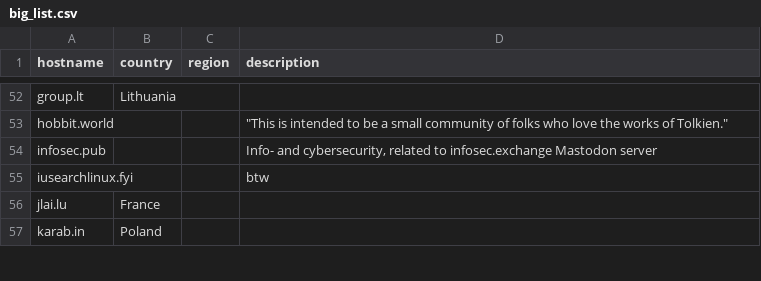
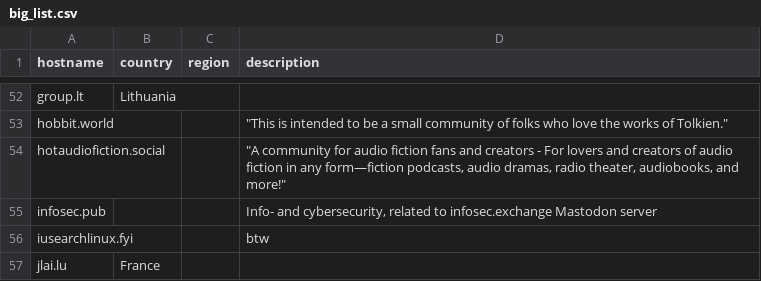
Before and after one commit to chrisacheson/instance_list_management, a CSV file: big_list.csv, drawn as a sheet; only a part is shown, gaps mark what is left out; the shorter side is filled out with more unchanged rows.

Commit message:
hotaudiofiction.social

```diff
--- a/big_list.csv
+++ b/big_list.csv
@@ -53,2 +53,3 @@ group.lt,Lithuania,,
 hobbit.world,,,"""This is intended to be a small community of folks who love the works of Tolkien."""
+hotaudiofiction.social,,,"""A community for audio fiction fans and creators - For lovers and creators of audio fiction in any form—fiction podcasts, audio dramas, radio theater, audiobooks, and more!"""
 infosec.pub,,,"Info- and cybersecurity, related to infosec.exchange Mastodon server"
```
Also changed, not shown: 1 other file.
